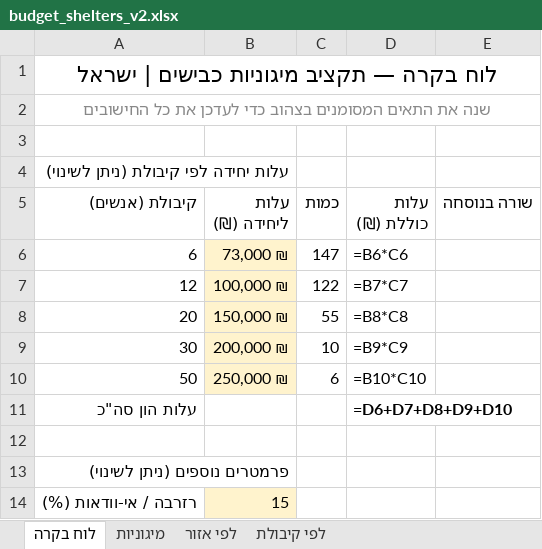
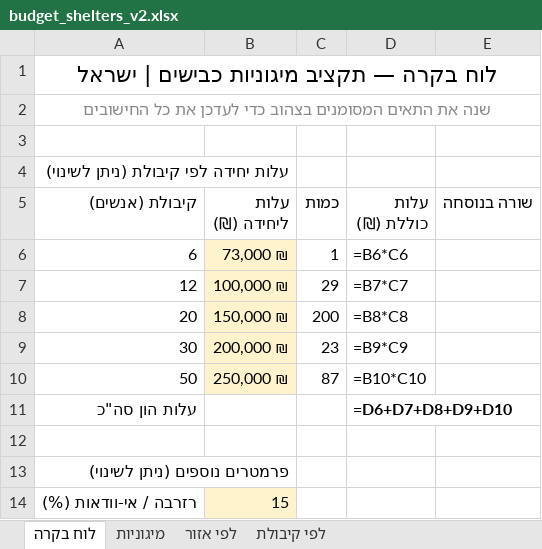
Before and after one commit to eranto/shelter_placement, an Excel workbook: budget_shelters_v2.xlsx, sheet לוח בקרה, drawn as a sheet; only a part is shown; values as stored, in another font and other column widths than the file's, no borders; formulas without a stored value are shown as written; the diff names each change by its address in the sheet, - before the commit and + after, or states it on an @@ line.

```diff
--- a/budget_shelters_v2.xlsx (sheet לוח בקרה)
+++ b/budget_shelters_v2.xlsx (sheet לוח בקרה)
-C6 (כמות): 147
+C6 (כמות): 1
-C7 (כמות): 122
+C7 (כמות): 29
-C8 (כמות): 55
+C8 (כמות): 200
-C9 (כמות): 10
+C9 (כמות): 23
-C10 (כמות): 6
+C10 (כמות): 87
```
Also changed, not shown: sheet מיגוניות, sheet לפי קיבולת, sheet לפי אזור, 6 other files.
